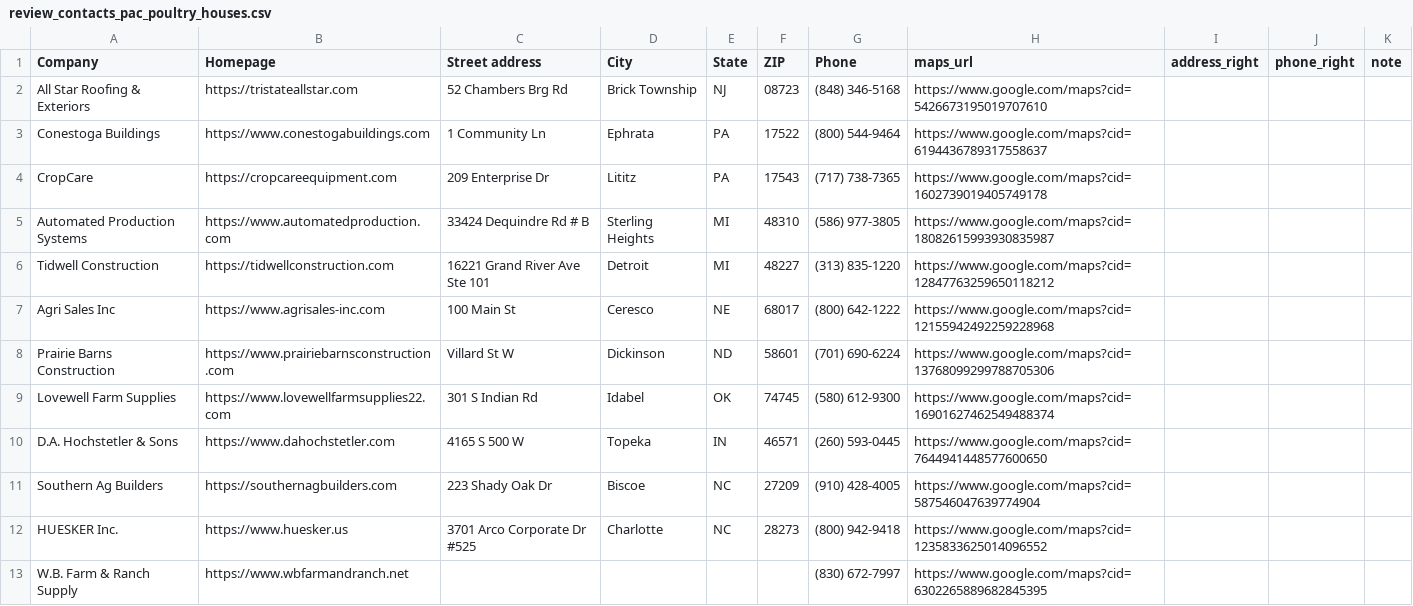
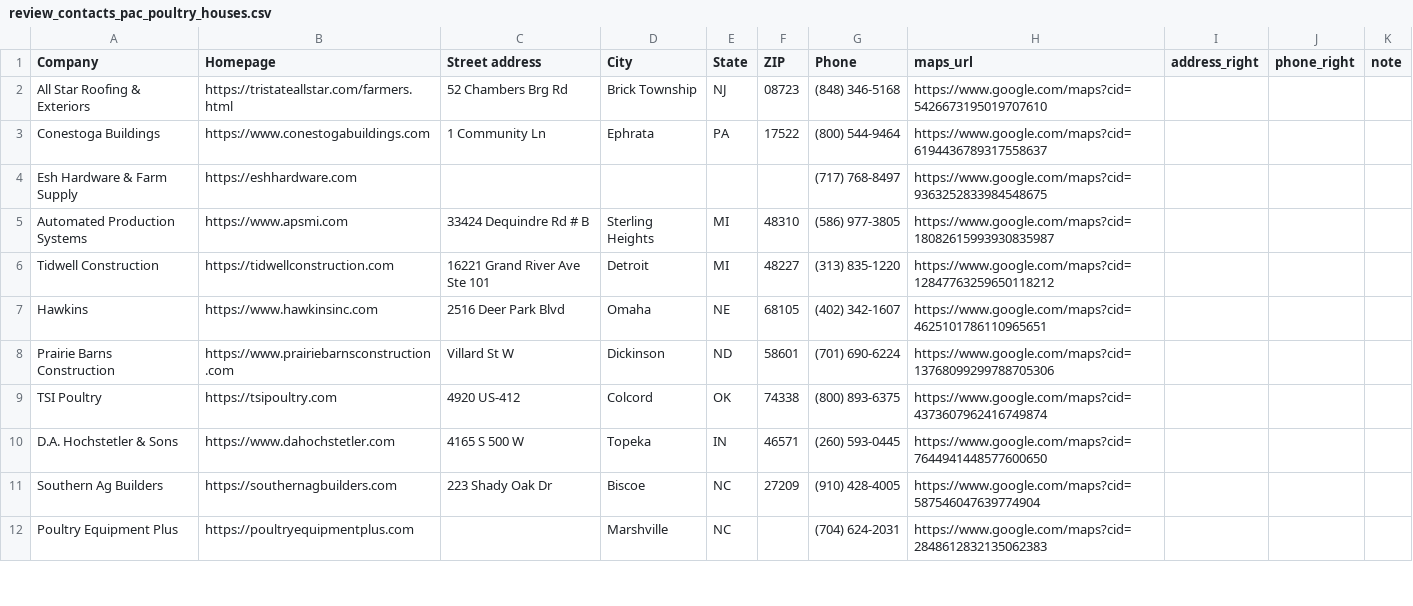
Before and after one commit to wintech-inc/oep.signal.core, a CSV file: eval/review_contacts_pac_poultry_houses.csv, drawn as a sheet; only a part is shown; the diff covers the shown part only.

```diff
--- a/eval/review_contacts_pac_poultry_houses.csv
+++ b/eval/review_contacts_pac_poultry_houses.csv
@@ -1,13 +1,12 @@
 Company,Homepage,Street address,City,State,ZIP,Phone,maps_url,address_right,phone_right,note
-All Star Roofing & Exteriors,https://tristateallstar.com,52 Chambers Brg Rd,Brick Township,NJ,08723,(848) 346-5168,https://www.google.com/maps?cid=5426673195019707610,,,
+All Star Roofing & Exteriors,https://tristateallstar.com/farmers.html,52 Chambers Brg Rd,Brick Township,NJ,08723,(848) 346-5168,https://www.google.com/maps?cid=5426673195019707610,,,
 Conestoga Buildings,https://www.conestogabuildings.com,1 Community Ln,Ephrata,PA,17522,(800) 544-9464,https://www.google.com/maps?cid=6194436789317558637,,,
-CropCare,https://cropcareequipment.com,209 Enterprise Dr,Lititz,PA,17543,(717) 738-7365,https://www.google.com/maps?cid=1602739019405749178,,,
-Automated Production Systems,https://www.automatedproduction.com,33424 Dequindre Rd # B,Sterling Heights,MI,48310,(586) 977-3805,https://www.google.com/maps?cid=18082615993930835987,,,
+Esh Hardware & Farm Supply,https://eshhardware.com,,,,,(717) 768-8497,https://www.google.com/maps?cid=9363252833984548675,,,
+Automated Production Systems,https://www.apsmi.com,33424 Dequindre Rd # B,Sterling Heights,MI,48310,(586) 977-3805,https://www.google.com/maps?cid=18082615993930835987,,,
 Tidwell Construction,https://tidwellconstruction.com,16221 Grand River Ave Ste 101,Detroit,MI,48227,(313) 835-1220,https://www.google.com/maps?cid=12847763259650118212,,,
-Agri Sales Inc,https://www.agrisales-inc.com,100 Main St,Ceresco,NE,68017,(800) 642-1222,https://www.google.com/maps?cid=12155942492259228968,,,
+Hawkins,https://www.hawkinsinc.com,2516 Deer Park Blvd,Omaha,NE,68105,(402) 342-1607,https://www.google.com/maps?cid=4625101786110965651,,,
 Prairie Barns Construction,https://www.prairiebarnsconstruction.com,Villard St W,Dickinson,ND,58601,(701) 690-6224,https://www.google.com/maps?cid=13768099299788705306,,,
-Lovewell Farm Supplies,https://www.lovewellfarmsupplies22.com,301 S Indian Rd,Idabel,OK,74745,(580) 612-9300,https://www.google.com/maps?cid=16901627462549488374,,,
+TSI Poultry,https://tsipoultry.com,4920 US-412,Colcord,OK,74338,(800) 893-6375,https://www.google.com/maps?cid=4373607962416749874,,,
 D.A. Hochstetler & Sons,https://www.dahochstetler.com,4165 S 500 W,Topeka,IN,46571,(260) 593-0445,https://www.google.com/maps?cid=7644941448577600650,,,
 Southern Ag Builders,https://southernagbuilders.com,223 Shady Oak Dr,Biscoe,NC,27209,(910) 428-4005,https://www.google.com/maps?cid=587546047639774904,,,
-HUESKER Inc.,https://www.huesker.us,3701 Arco Corporate Dr #525,Charlotte,NC,28273,(800) 942-9418,https://www.google.com/maps?cid=1235833625014096552,,,
-W.B. Farm & Ranch Supply,https://www.wbfarmandranch.net,,,,,(830) 672-7997,https://www.google.com/maps?cid=6302265889682845395,,,
+Poultry Equipment Plus,https://poultryequipmentplus.com,,Marshville,NC,,(704) 624-2031,https://www.google.com/maps?cid=2848612832135062383,,,
```
Also changed, not shown: 4 added rows, 3 removed rows and 1 edited cell elsewhere in this file, eval/review_contacts_pac_hunting_blinds.csv, exports/crm_pac_hunting_blinds.csv, 5 other files.
